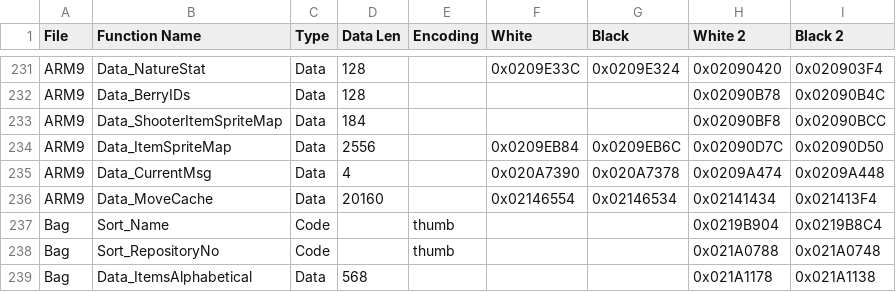
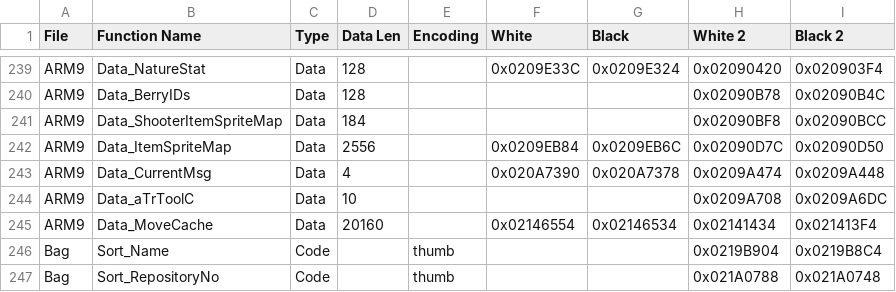
Before and after one commit to DaSquyd/universal-pokemon-randomizer-zx, a TSV file: src/com/dabomstew/pkrandom/config/paragonlite/offsets.tsv, drawn as a sheet; only a part is shown, gaps mark what is left out; the shorter side is filled out with more unchanged rows; the diff covers the shown part only.

```diff
--- a/src/com/dabomstew/pkrandom/config/paragonlite/offsets.tsv
+++ b/src/com/dabomstew/pkrandom/config/paragonlite/offsets.tsv
@@ -235,2 +243,3 @@ ARM9	Data_ItemSpriteMap	Data	2556		0x0209EB84	0x0209EB6C	0x02090D7C	0x02090D50
 ARM9	Data_CurrentMsg	Data	4		0x020A7390	0x020A7378	0x0209A474	0x0209A448
+ARM9	Data_aTrToolC	Data	10				0x0209A708	0x0209A6DC
 ARM9	Data_MoveCache	Data	20160		0x02146554	0x02146534	0x02141434	0x021413F4
```
Also changed, not shown: 8 added rows and 4 edited cells elsewhere in this file, 53 other files.
